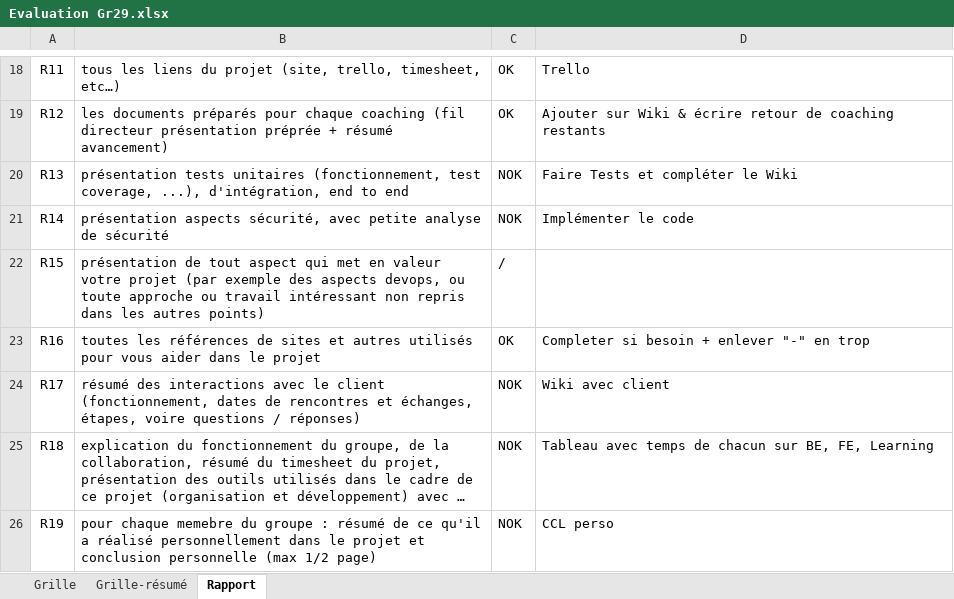
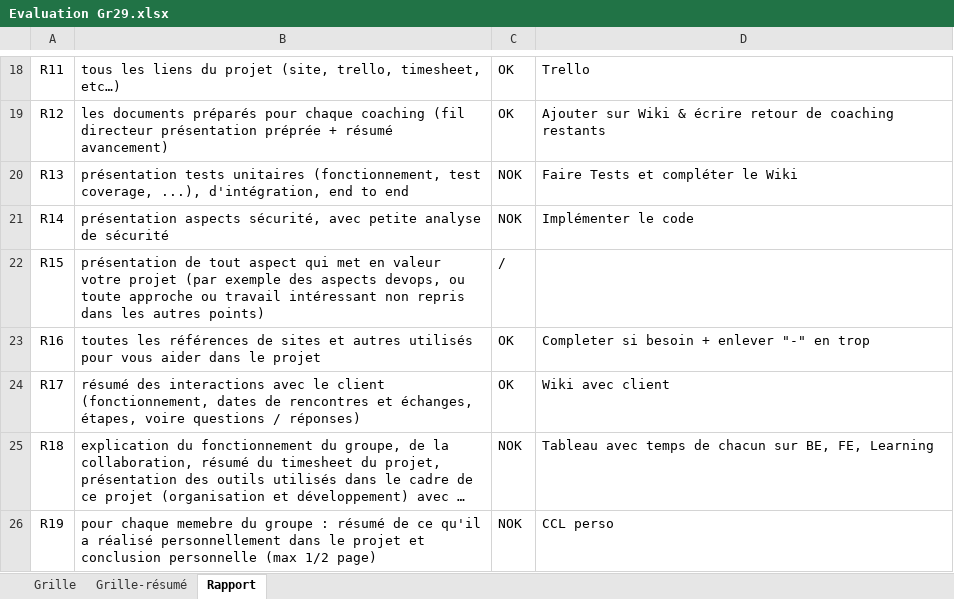
Before and after one commit to GGEphec/DevWebGr29, an Excel workbook: Documents/0-Consignes/Evaluation Gr29.xlsx, sheet Rapport, drawn as a sheet; only a part is shown, gaps mark what is left out; long unchanged cells end in …; values as stored, in another font and other column widths than the file's, no borders; the diff names each change by its address in the sheet, - before the commit and + after, or states it on an @@ line.

Commit message:
Update Auto-Eval

```diff
--- a/Documents/0-Consignes/Evaluation Gr29.xlsx (sheet Rapport)
+++ b/Documents/0-Consignes/Evaluation Gr29.xlsx (sheet Rapport)
-C24: NOK
+C24: OK
```
